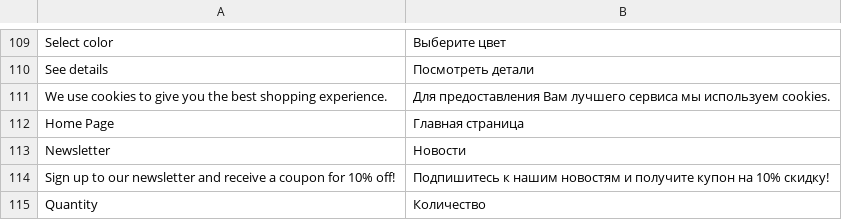
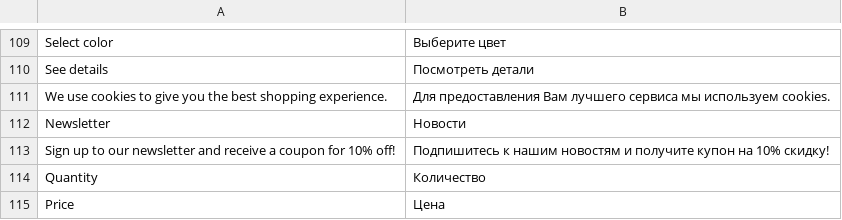
Before and after one commit to vuestorefront/vue-storefront, a CSV file: src/themes/default/resource/i18n/ru-RU.csv, drawn as a sheet; only a part is shown, gaps mark what is left out; the shorter side is filled out with more unchanged rows.

```diff
--- a/src/themes/default/resource/i18n/ru-RU.csv
+++ b/src/themes/default/resource/i18n/ru-RU.csv
@@ -111,3 +111,2 @@
 "We use cookies to give you the best shopping experience.","Для предоставления Вам лучшего сервиса мы используем cookies."
-"Home Page","Главная страница"
 "Newsletter","Новости"
```
Also changed, not shown: src/themes/default/resource/i18n/es-ES.csv, src/themes/default/resource/i18n/fr-FR.csv, 7 other files.
